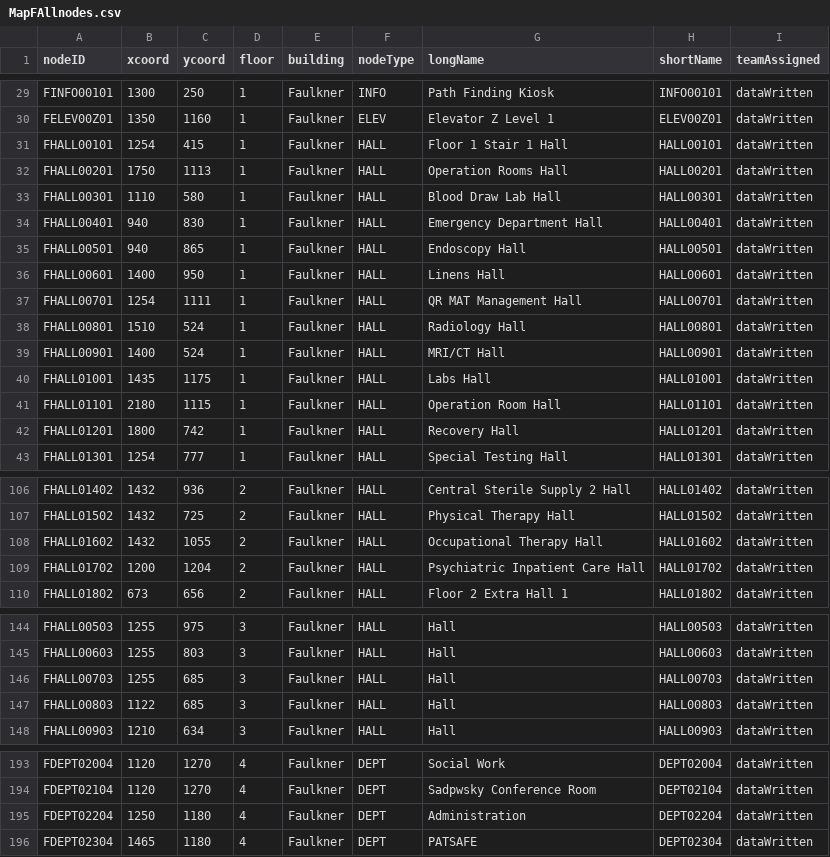
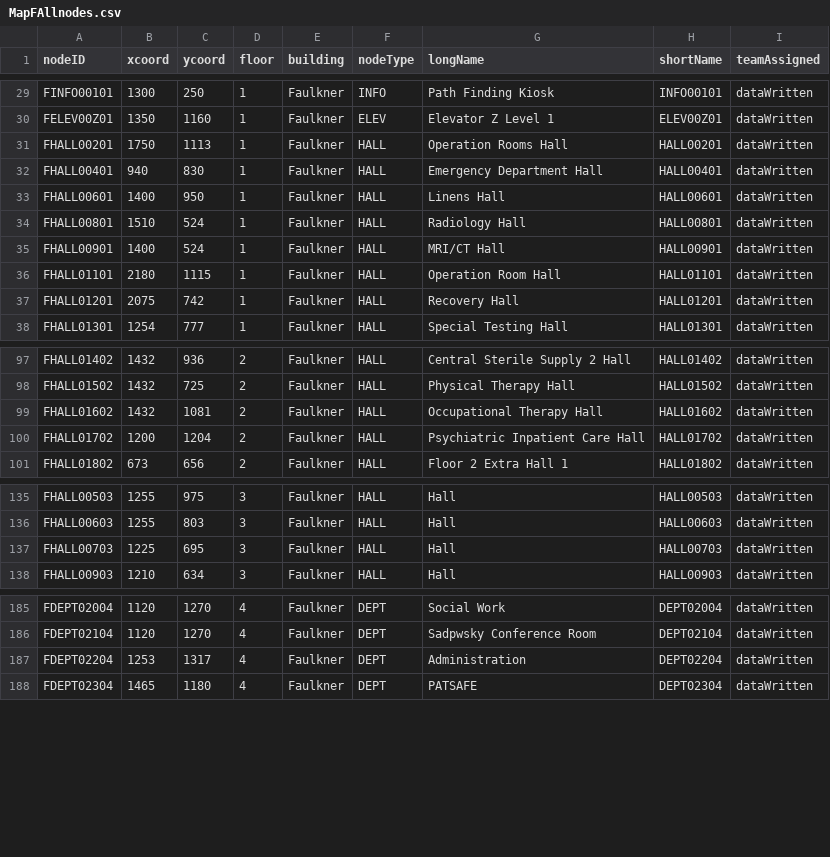
Before and after one commit to smulhern18/CS3733-D20-Team-F-Project-BWD20, a CSV file: src/main/resources/edu/wpi/teamF/CSVFiles/MapFAllnodes.csv, drawn as a sheet; only a part is shown, gaps mark what is left out; the diff covers the shown part only.

```diff
--- a/src/main/resources/edu/wpi/teamF/CSVFiles/MapFAllnodes.csv
+++ b/src/main/resources/edu/wpi/teamF/CSVFiles/MapFAllnodes.csv
@@ -30,14 +30,9 @@ FINFO00101,1300,250,1,Faulkner,INFO,Path Finding Kiosk,INFO00101,dataWritten
 FELEV00Z01,1350,1160,1,Faulkner,ELEV,Elevator Z Level 1,ELEV00Z01,dataWritten
-FHALL00101,1254,415,1,Faulkner,HALL,Floor 1 Stair 1 Hall,HALL00101,dataWritten
 FHALL00201,1750,1113,1,Faulkner,HALL,Operation Rooms Hall,HALL00201,dataWritten
-FHALL00301,1110,580,1,Faulkner,HALL,Blood Draw Lab Hall,HALL00301,dataWritten
 FHALL00401,940,830,1,Faulkner,HALL,Emergency Department Hall,HALL00401,dataWritten
-FHALL00501,940,865,1,Faulkner,HALL,Endoscopy Hall,HALL00501,dataWritten
 FHALL00601,1400,950,1,Faulkner,HALL,Linens Hall,HALL00601,dataWritten
-FHALL00701,1254,1111,1,Faulkner,HALL,QR MAT Management Hall,HALL00701,dataWritten
 FHALL00801,1510,524,1,Faulkner,HALL,Radiology Hall,HALL00801,dataWritten
 FHALL00901,1400,524,1,Faulkner,HALL,MRI/CT Hall,HALL00901,dataWritten
-FHALL01001,1435,1175,1,Faulkner,HALL,Labs Hall,HALL01001,dataWritten
 FHALL01101,2180,1115,1,Faulkner,HALL,Operation Room Hall,HALL01101,dataWritten
-FHALL01201,1800,742,1,Faulkner,HALL,Recovery Hall,HALL01201,dataWritten
+FHALL01201,2075,742,1,Faulkner,HALL,Recovery Hall,HALL01201,dataWritten
 FHALL01301,1254,777,1,Faulkner,HALL,Special Testing Hall,HALL01301,dataWritten
@@ -107,3 +98,3 @@ FHALL01402,1432,936,2,Faulkner,HALL,Central Sterile Supply 2 Hall,HALL01402,data
 FHALL01502,1432,725,2,Faulkner,HALL,Physical Therapy Hall,HALL01502,dataWritten
-FHALL01602,1432,1055,2,Faulkner,HALL,Occupational Therapy Hall,HALL01602,dataWritten
+FHALL01602,1432,1081,2,Faulkner,HALL,Occupational Therapy Hall,HALL01602,dataWritten
 FHALL01702,1200,1204,2,Faulkner,HALL,Psychiatric Inpatient Care Hall,HALL01702,dataWritten
@@ -145,4 +136,3 @@ FHALL00503,1255,975,3,Faulkner,HALL,Hall,HALL00503,dataWritten
 FHALL00603,1255,803,3,Faulkner,HALL,Hall,HALL00603,dataWritten
-FHALL00703,1255,685,3,Faulkner,HALL,Hall,HALL00703,dataWritten
-FHALL00803,1122,685,3,Faulkner,HALL,Hall,HALL00803,dataWritten
+FHALL00703,1225,695,3,Faulkner,HALL,Hall,HALL00703,dataWritten
 FHALL00903,1210,634,3,Faulkner,HALL,Hall,HALL00903,dataWritten
@@ -194,3 +186,3 @@ FDEPT02004,1120,1270,4,Faulkner,DEPT,Social Work,DEPT02004,dataWritten
 FDEPT02104,1120,1270,4,Faulkner,DEPT,Sadpwsky Conference Room,DEPT02104,dataWritten
-FDEPT02204,1250,1180,4,Faulkner,DEPT,Administration,DEPT02204,dataWritten
+FDEPT02204,1253,1317,4,Faulkner,DEPT,Administration,DEPT02204,dataWritten
 FDEPT02304,1465,1180,4,Faulkner,DEPT,PATSAFE,DEPT02304,dataWritten
```
Also changed, not shown: 3 added rows, 5 removed rows and 9 edited cells elsewhere in this file, src/main/resources/edu/wpi/teamF/CSVFiles/MapFAlledges.csv.
